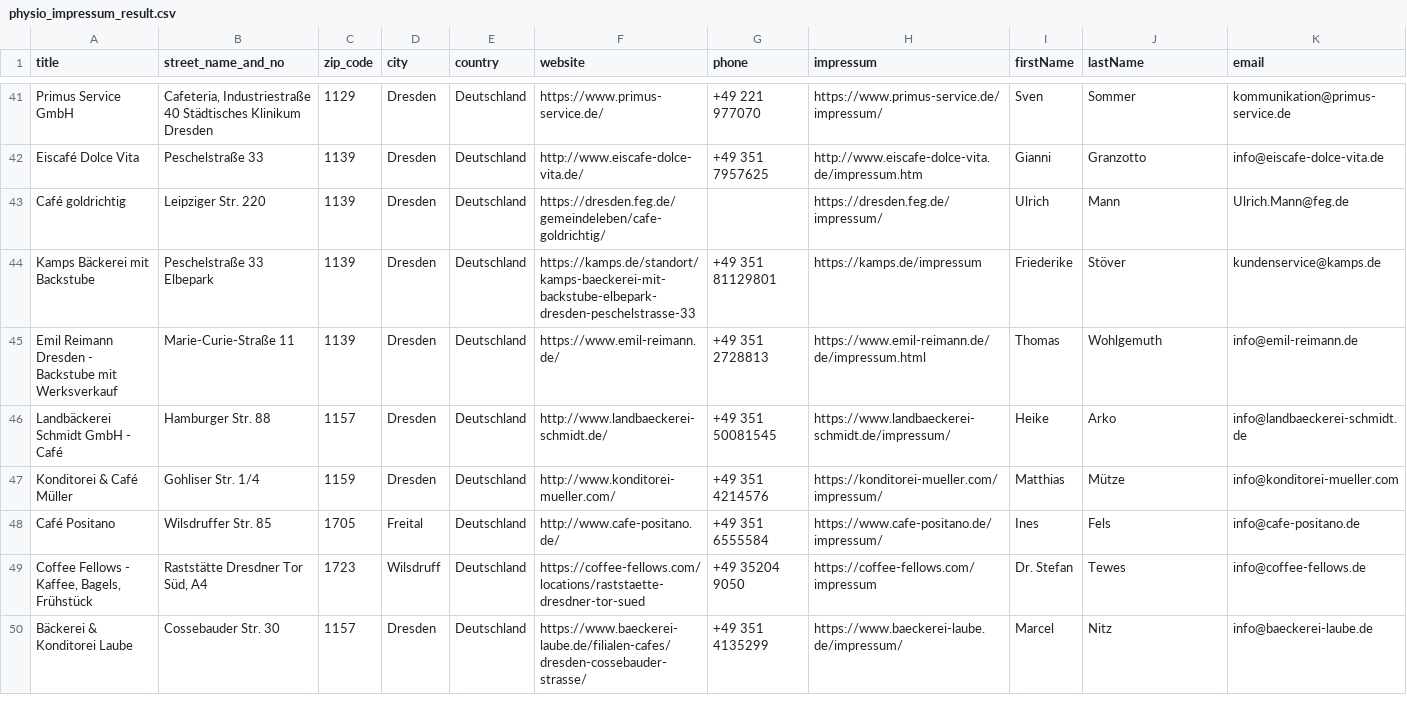
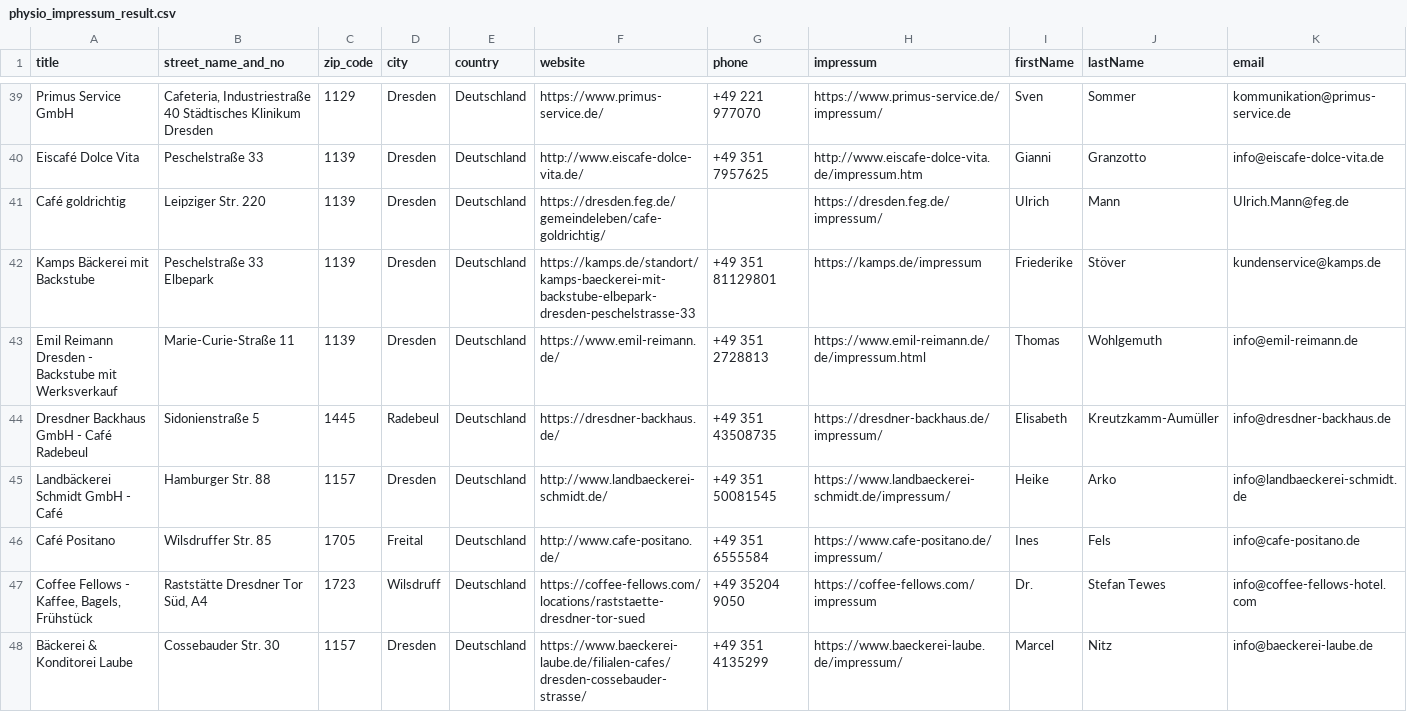
Before and after one commit to calm329/data-enrichment, a CSV file: output/physio_impressum_result.csv, drawn as a sheet; only a part is shown, gaps mark what is left out; the diff covers the shown part only.

```diff
--- a/output/physio_impressum_result.csv
+++ b/output/physio_impressum_result.csv
@@ -45,6 +43,6 @@ Kamps Bäckerei mit Backstube,Peschelstraße 33 Elbepark,1139,Dresden,Deutschlan
 Emil Reimann Dresden - Backstube mit Werksverkauf,Marie-Curie-Straße 11,1139,Dresden,Deutschland,https://www.emil-reimann.de/,+49 351 2728813,https://www.emil-reimann.de/de/impressum.html,Thomas,Wohlgemuth,info@emil-reimann.de
+Dresdner Backhaus GmbH - Café Radebeul,Sidonienstraße 5,1445,Radebeul,Deutschland,https://dresdner-backhaus.de/,+49 351 43508735,https://dresdner-backhaus.de/impressum/,Elisabeth,Kreutzkamm-Aumüller,info@dresdner-backhaus.de
 Landbäckerei Schmidt GmbH - Café,Hamburger Str. 88,1157,Dresden,Deutschland,http://www.landbaeckerei-schmidt.de/,+49 351 50081545,https://www.landbaeckerei-schmidt.de/impressum/,Heike,Arko,info@landbaeckerei-schmidt.de
-Konditorei & Café Müller,Gohliser Str. 1/4,1159,Dresden,Deutschland,http://www.konditorei-mueller.com/,+49 351 4214576,https://konditorei-mueller.com/impressum/,Matthias,Mütze,info@konditorei-mueller.com
 Café Positano,Wilsdruffer Str. 85,1705,Freital,Deutschland,http://www.cafe-positano.de/,+49 351 6555584,https://www.cafe-positano.de/impressum/,Ines,Fels,info@cafe-positano.de
-"Coffee Fellows - Kaffee, Bagels, Frühstück","Raststätte Dresdner Tor Süd, A4",1723,Wilsdruff,Deutschland,https://coffee-fellows.com/locations/raststaette-dresdner-tor-sued,+49 35204 9050,https://coffee-fellows.com/impressum,Dr. Stefan,Tewes,info@coffee-fellows.de
+"Coffee Fellows - Kaffee, Bagels, Frühstück","Raststätte Dresdner Tor Süd, A4",1723,Wilsdruff,Deutschland,https://coffee-fellows.com/locations/raststaette-dresdner-tor-sued,+49 35204 9050,https://coffee-fellows.com/impressum,Dr.,Stefan Tewes,info@coffee-fellows-hotel.com
 Bäckerei & Konditorei Laube,Cossebauder Str. 30,1157,Dresden,Deutschland,https://www.baeckerei-laube.de/filialen-cafes/dresden-cossebauder-strasse/,+49 351 4135299,https://www.baeckerei-laube.de/impressum/,Marcel,Nitz,info@baeckerei-laube.de
```
Also changed, not shown: 6 added rows, 8 removed rows and 18 edited cells elsewhere in this file, output/googlemaps.csv, 2 other files.
